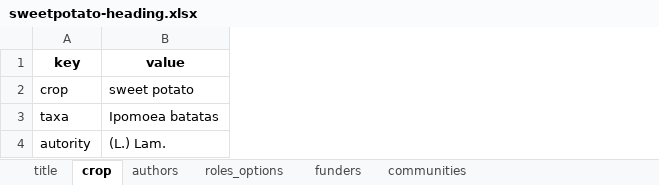
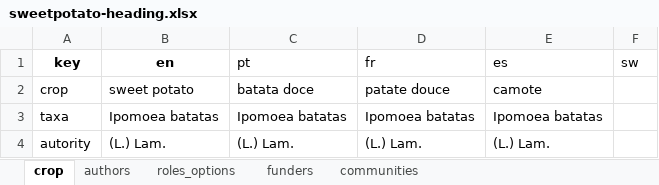
Before and after one commit to AgrDataSci/tricot-protocols, an Excel workbook: data/sweetpotato-heading.xlsx, sheet crop, drawn as a sheet; values as stored, in another font and other column widths than the file's, no borders; the diff names each change by its address in the sheet, - before the commit and + after, or states it on an @@ line.

```diff
--- a/data/sweetpotato-heading.xlsx (sheet crop)
+++ b/data/sweetpotato-heading.xlsx (sheet crop)
-sheet tab: title
+column C (pt), rows 2-4: batata doce | Ipomoea batatas | (L.) Lam.
+column D (fr), rows 2-4: patate douce | Ipomoea batatas | (L.) Lam.
+column E (es), rows 2-4: camote | Ipomoea batatas | (L.) Lam.
+column F (sw), empty
-B1: value
+B1: en
```
Also changed, not shown: data/base-text-sop.xlsx, 5 other files.
